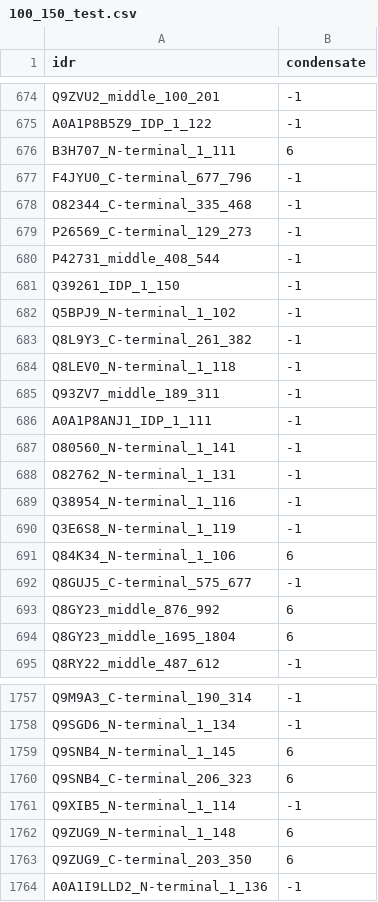
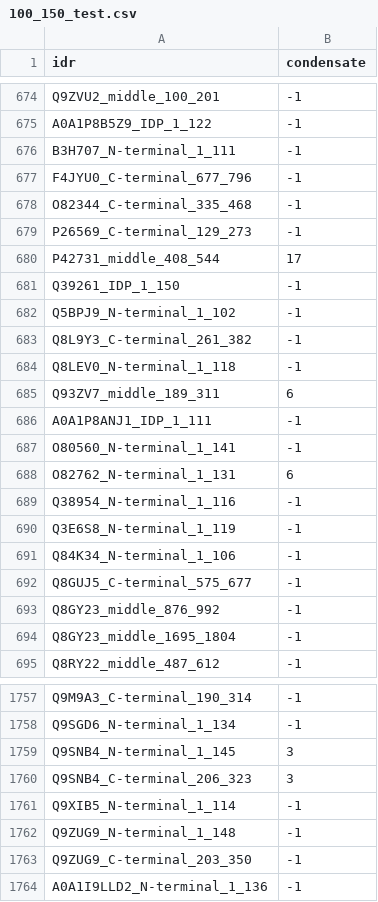
Before and after one commit to Jonas-Lehar/LMP1210_FinalProject, a CSV file: Cleaned_Data/100_150_test.csv, drawn as a sheet; only a part is shown, gaps mark what is left out; the diff covers the shown part only.

```diff
--- a/Cleaned_Data/100_150_test.csv
+++ b/Cleaned_Data/100_150_test.csv
@@ -675,3 +675,3 @@ Q9ZVU2_middle_100_201,-1
 A0A1P8B5Z9_IDP_1_122,-1
-B3H707_N-terminal_1_111,6
+B3H707_N-terminal_1_111,-1
 F4JYU0_C-terminal_677_796,-1
@@ -679,3 +679,3 @@ O82344_C-terminal_335_468,-1
 P26569_C-terminal_129_273,-1
-P42731_middle_408_544,-1
+P42731_middle_408_544,17
 Q39261_IDP_1_150,-1
@@ -684,12 +684,12 @@ Q8L9Y3_C-terminal_261_382,-1
 Q8LEV0_N-terminal_1_118,-1
-Q93ZV7_middle_189_311,-1
+Q93ZV7_middle_189_311,6
 A0A1P8ANJ1_IDP_1_111,-1
 O80560_N-terminal_1_141,-1
-O82762_N-terminal_1_131,-1
+O82762_N-terminal_1_131,6
 Q38954_N-terminal_1_116,-1
 Q3E6S8_N-terminal_1_119,-1
-Q84K34_N-terminal_1_106,6
+Q84K34_N-terminal_1_106,-1
 Q8GUJ5_C-terminal_575_677,-1
-Q8GY23_middle_876_992,6
-Q8GY23_middle_1695_1804,6
+Q8GY23_middle_876_992,-1
+Q8GY23_middle_1695_1804,-1
 Q8RY22_middle_487_612,-1
@@ -1758,7 +1758,7 @@ Q9M9A3_C-terminal_190_314,-1
 Q9SGD6_N-terminal_1_134,-1
-Q9SNB4_N-terminal_1_145,6
-Q9SNB4_C-terminal_206_323,6
+Q9SNB4_N-terminal_1_145,3
+Q9SNB4_C-terminal_206_323,3
 Q9XIB5_N-terminal_1_114,-1
-Q9ZUG9_N-terminal_1_148,6
-Q9ZUG9_C-terminal_203_350,6
+Q9ZUG9_N-terminal_1_148,-1
+Q9ZUG9_C-terminal_203_350,-1
 A0A1I9LLD2_N-terminal_1_136,-1
```
Also changed, not shown: 162 edited cells elsewhere in this file, Cleaned_Data/151_200_test.csv, Cleaned_Data/201_250_test.csv, 19 other files.
